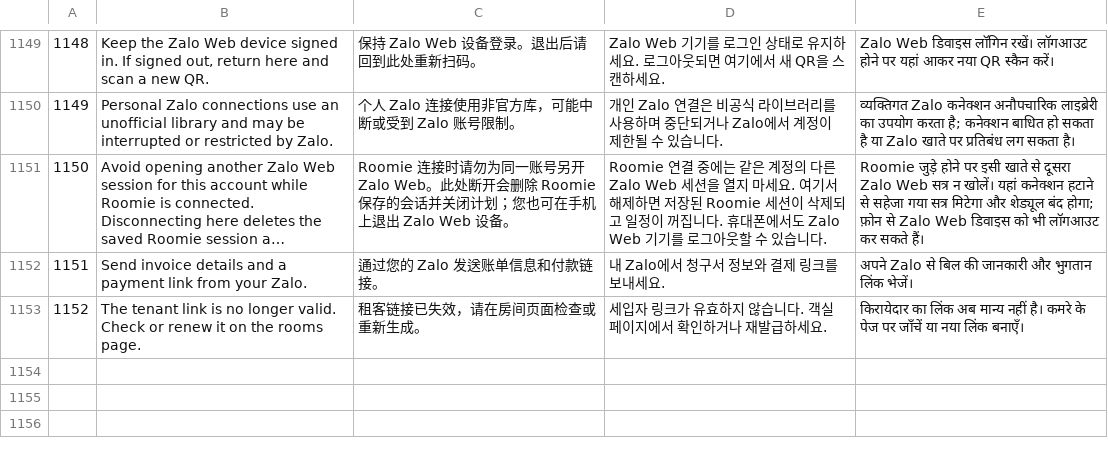
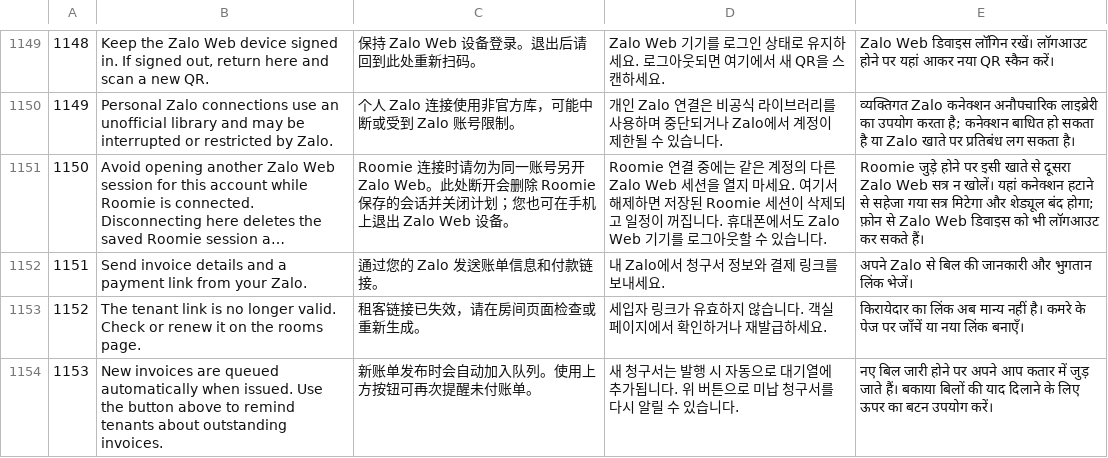
Before and after one commit to nhaq0505/Roomie, a TSV file: frontend/src/shared/i18n/translations.tsv, drawn as a sheet; only a part is shown, gaps mark what is left out; long unchanged cells end in ….

Commit message:
feat(zalo): queue reminders automatically when invoices are issued

```diff
--- a/frontend/src/shared/i18n/translations.tsv
+++ b/frontend/src/shared/i18n/translations.tsv
@@ -1153 +1153,2 @@
 1152|The tenant link is no longer valid. Check or renew it on the rooms page.|租客链接已失效，请在房间页面检查或重新生成。|세입자 링크가 유효하지 않습니다. 객실 페이지에서 확인하거나 재발급하세요.|किरायेदार का लिंक अब मान्य नहीं है। कमरे के पेज पर जाँचें या नया लिंक बनाएँ।
+1153|New invoices are queued automatically when issued. Use the button above to remind tenants about outstanding invoices.|新账单发布时会自动加入队列。使用上方按钮可再次提醒未付账单。|새 청구서는 발행 시 자동으로 대기열에 추가됩니다. 위 버튼으로 미납 청구서를 다시 알릴 수 있습니다.|नए बिल जारी होने पर अपने आप कतार में जुड़ जाते हैं। बकाया बिलों की याद दिलाने के लिए ऊपर का बटन उपयोग करें।
```
Also changed, not shown: 14 other files.
